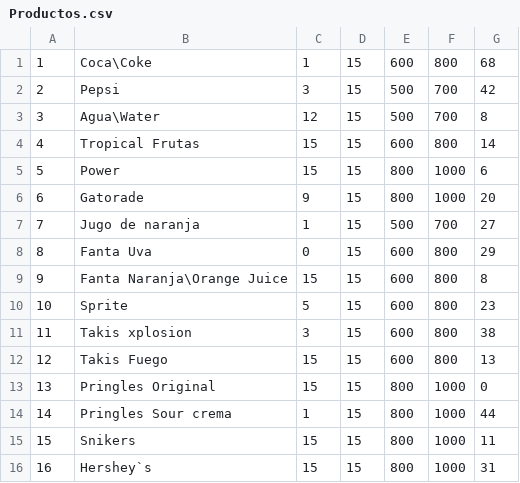
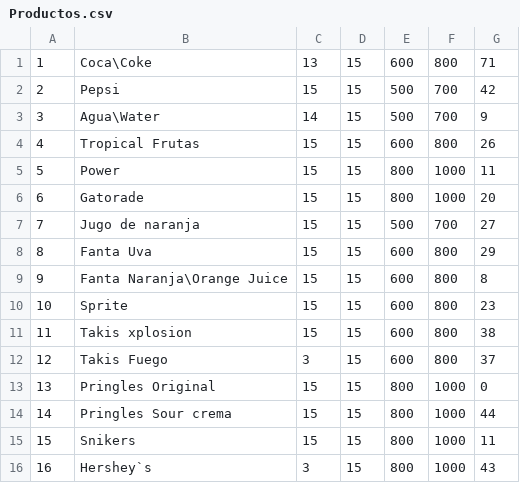
Before and after one commit to Mario4CE/Vending-Machine-Simulation, a CSV file: Maquina Expendedora/Productos.csv, drawn as a sheet.

```diff
--- a/Maquina Expendedora/Productos.csv
+++ b/Maquina Expendedora/Productos.csv
@@ -1,16 +1,16 @@
-1,Coca\Coke,1,15,600,800,68
-2,Pepsi,3,15,500,700,42
-3,Agua\Water,12,15,500,700,8
-4,Tropical Frutas,15,15,600,800,14
-5,Power,15,15,800,1000,6
-6,Gatorade,9,15,800,1000,20
-7,Jugo de naranja,1,15,500,700,27
-8,Fanta Uva,0,15,600,800,29
+1,Coca\Coke,13,15,600,800,71
+2,Pepsi,15,15,500,700,42
+3,Agua\Water,14,15,500,700,9
+4,Tropical Frutas,15,15,600,800,26
+5,Power,15,15,800,1000,11
+6,Gatorade,15,15,800,1000,20
+7,Jugo de naranja,15,15,500,700,27
+8,Fanta Uva,15,15,600,800,29
 9,Fanta Naranja\Orange Juice,15,15,600,800,8
-10,Sprite,5,15,600,800,23
-11,Takis xplosion,3,15,600,800,38
-12,Takis Fuego,15,15,600,800,13
+10,Sprite,15,15,600,800,23
+11,Takis xplosion,15,15,600,800,38
+12,Takis Fuego,3,15,600,800,37
 13,Pringles Original,15,15,800,1000,0
-14,Pringles Sour crema,1,15,800,1000,44
+14,Pringles Sour crema,15,15,800,1000,44
 15,Snikers,15,15,800,1000,11
-16,Hershey`s,15,15,800,1000,31
+16,Hershey`s,3,15,800,1000,43
```
Also changed, not shown: Maquina Expendedora/Movimientos.csv, 2 other files.
